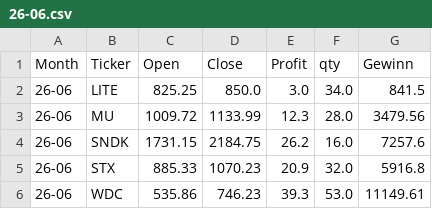
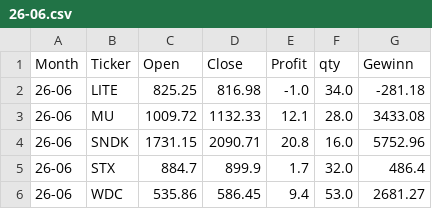
Before and after one commit to fxhuhn/monthly_trader_ndx, a CSV file: data/trades/26-06.csv, drawn as a sheet.

```diff
--- a/data/trades/26-06.csv
+++ b/data/trades/26-06.csv
@@ -1,6 +1,6 @@
 Month,Ticker,Open,Close,Profit,qty,Gewinn
-26-06,LITE,825.25,850.0,3.0,34.0,841.5
-26-06,MU,1009.72,1133.99,12.3,28.0,3479.56
-26-06,SNDK,1731.15,2184.75,26.2,16.0,7257.6
-26-06,STX,885.33,1070.23,20.9,32.0,5916.8
-26-06,WDC,535.86,746.23,39.3,53.0,11149.61
+26-06,LITE,825.25,816.98,-1.0,34.0,-281.18
+26-06,MU,1009.72,1132.33,12.1,28.0,3433.08
+26-06,SNDK,1731.15,2090.71,20.8,16.0,5752.96
+26-06,STX,884.7,899.9,1.7,32.0,486.4
+26-06,WDC,535.86,586.45,9.4,53.0,2681.27
```
Also changed, not shown: data/depot.csv, data/trades/23-06.csv, 15 other files.
